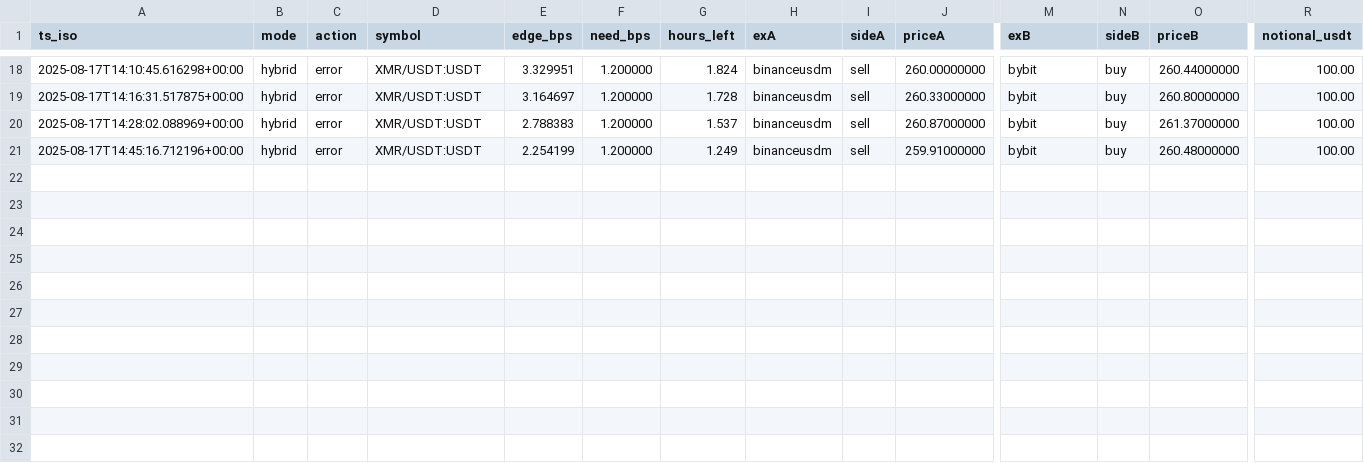
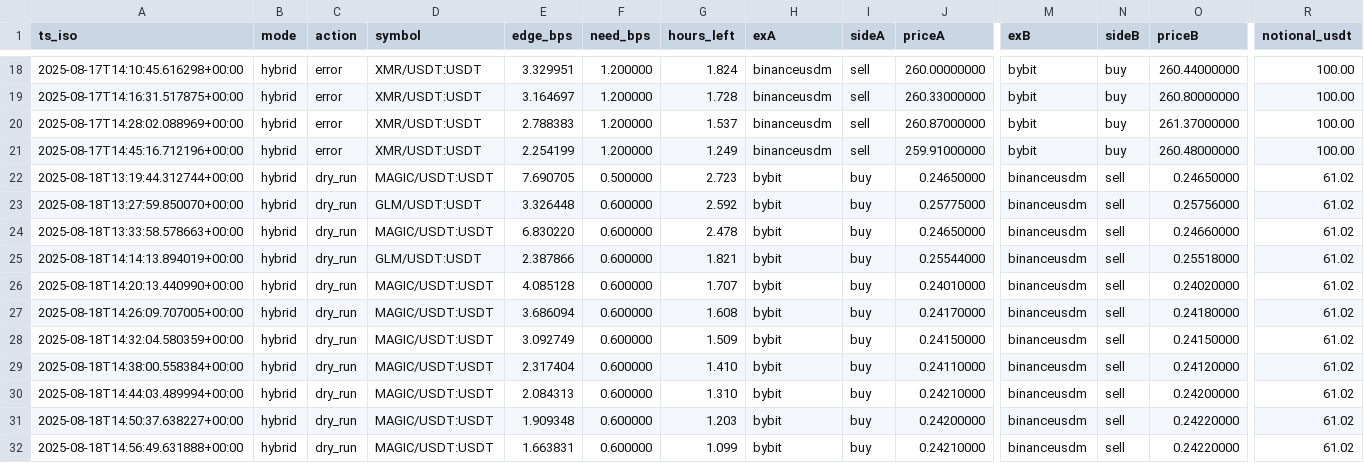
Before and after one commit to abtgroupm/funding-bot, a CSV file: logs/trades.csv, drawn as a sheet; only a part is shown, gaps mark what is left out; rows hold the shown columns only; the diff names each change by its address in the sheet, - before the commit and + after, or states it on an @@ line.

```diff
--- a/logs/trades.csv
+++ b/logs/trades.csv
+row 22: 2025-08-18T13:19:44.312744+00:00 | hybrid | dry_run | MAGIC/USDT:USDT | 7.690705 | 0.500000 | 2.723 | bybit | buy | 0.24650000 | binanceusdm | sell | 0.24650000 | 61.02
+row 23: 2025-08-18T13:27:59.850070+00:00 | hybrid | dry_run | GLM/USDT:USDT | 3.326448 | 0.600000 | 2.592 | bybit | buy | 0.25775000 | binanceusdm | sell | 0.25756000 | 61.02
+row 24: 2025-08-18T13:33:58.578663+00:00 | hybrid | dry_run | MAGIC/USDT:USDT | 6.830220 | 0.600000 | 2.478 | bybit | buy | 0.24650000 | binanceusdm | sell | 0.24660000 | 61.02
+row 25: 2025-08-18T14:14:13.894019+00:00 | hybrid | dry_run | GLM/USDT:USDT | 2.387866 | 0.600000 | 1.821 | bybit | buy | 0.25544000 | binanceusdm | sell | 0.25518000 | 61.02
+row 26: 2025-08-18T14:20:13.440990+00:00 | hybrid | dry_run | MAGIC/USDT:USDT | 4.085128 | 0.600000 | 1.707 | bybit | buy | 0.24010000 | binanceusdm | sell | 0.24020000 | 61.02
+row 27: 2025-08-18T14:26:09.707005+00:00 | hybrid | dry_run | MAGIC/USDT:USDT | 3.686094 | 0.600000 | 1.608 | bybit | buy | 0.24170000 | binanceusdm | sell | 0.24180000 | 61.02
+row 28: 2025-08-18T14:32:04.580359+00:00 | hybrid | dry_run | MAGIC/USDT:USDT | 3.092749 | 0.600000 | 1.509 | bybit | buy | 0.24150000 | binanceusdm | sell | 0.24150000 | 61.02
+row 29: 2025-08-18T14:38:00.558384+00:00 | hybrid | dry_run | MAGIC/USDT:USDT | 2.317404 | 0.600000 | 1.410 | bybit | buy | 0.24110000 | binanceusdm | sell | 0.24120000 | 61.02
+row 30: 2025-08-18T14:44:03.489994+00:00 | hybrid | dry_run | MAGIC/USDT:USDT | 2.084313 | 0.600000 | 1.310 | bybit | buy | 0.24210000 | binanceusdm | sell | 0.24200000 | 61.02
+row 31: 2025-08-18T14:50:37.638227+00:00 | hybrid | dry_run | MAGIC/USDT:USDT | 1.909348 | 0.600000 | 1.203 | bybit | buy | 0.24200000 | binanceusdm | sell | 0.24220000 | 61.02
+row 32: 2025-08-18T14:56:49.631888+00:00 | hybrid | dry_run | MAGIC/USDT:USDT | 1.663831 | 0.600000 | 1.099 | bybit | buy | 0.24210000 | binanceusdm | sell | 0.24220000 | 61.02
```
Also changed, not shown: logs/funding.csv, 2 other files.
